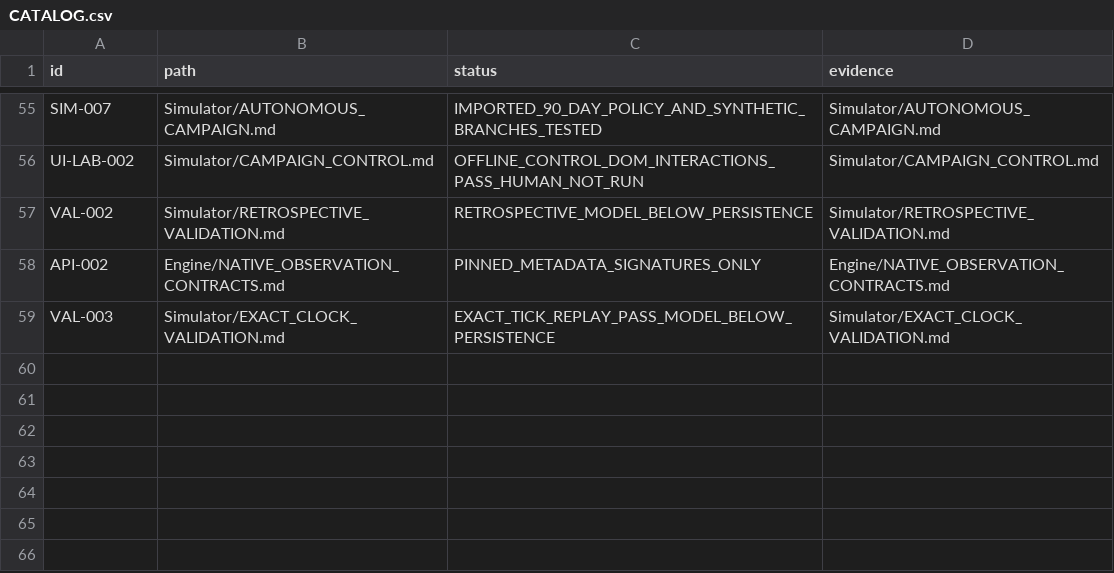
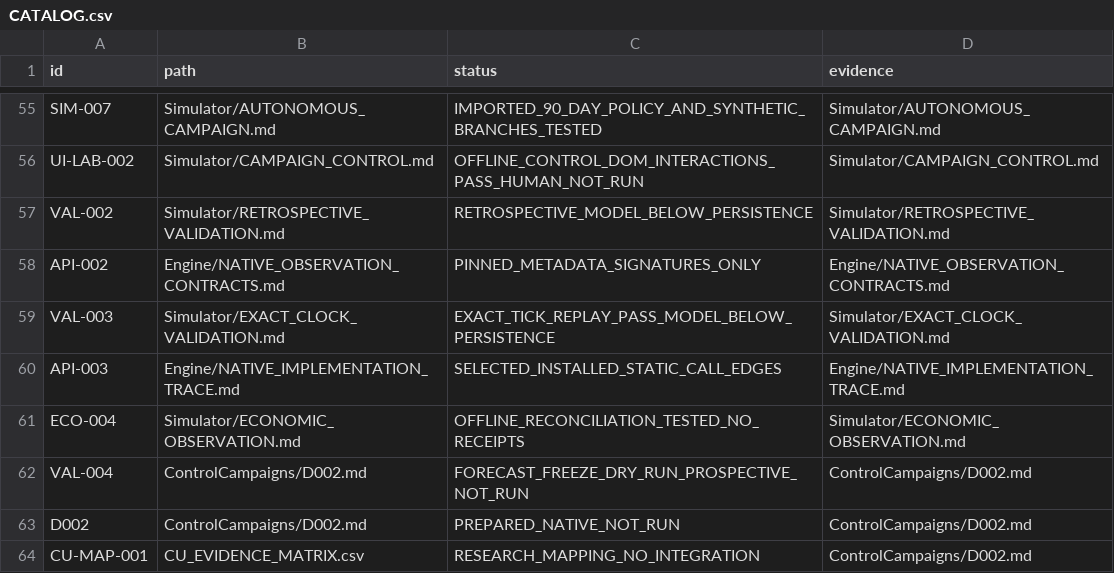
Before and after one commit to andreivonmariano-dotcom/BANNERLORD, a CSV file: ResearchLab/CATALOG.csv, drawn as a sheet; only a part is shown, gaps mark what is left out.

```diff
--- a/ResearchLab/CATALOG.csv
+++ b/ResearchLab/CATALOG.csv
@@ -59 +59,6 @@ API-002,Engine/NATIVE_OBSERVATION_CONTRACTS.md,PINNED_METADATA_SIGNATURES_ONLY,E
 VAL-003,Simulator/EXACT_CLOCK_VALIDATION.md,EXACT_TICK_REPLAY_PASS_MODEL_BELOW_PERSISTENCE,Simulator/EXACT_CLOCK_VALIDATION.md
+API-003,Engine/NATIVE_IMPLEMENTATION_TRACE.md,SELECTED_INSTALLED_STATIC_CALL_EDGES,Engine/NATIVE_IMPLEMENTATION_TRACE.md
+ECO-004,Simulator/ECONOMIC_OBSERVATION.md,OFFLINE_RECONCILIATION_TESTED_NO_RECEIPTS,Simulator/ECONOMIC_OBSERVATION.md
+VAL-004,ControlCampaigns/D002.md,FORECAST_FREEZE_DRY_RUN_PROSPECTIVE_NOT_RUN,ControlCampaigns/D002.md
+D002,ControlCampaigns/D002.md,PREPARED_NATIVE_NOT_RUN,ControlCampaigns/D002.md
+CU-MAP-001,CU_EVIDENCE_MATRIX.csv,RESEARCH_MAPPING_NO_INTEGRATION,ControlCampaigns/D002.md
```
Also changed, not shown: ResearchLab/EXPERIMENT_MATRIX.csv, ResearchLab/Failures/REGISTER.csv, 12 other files.
